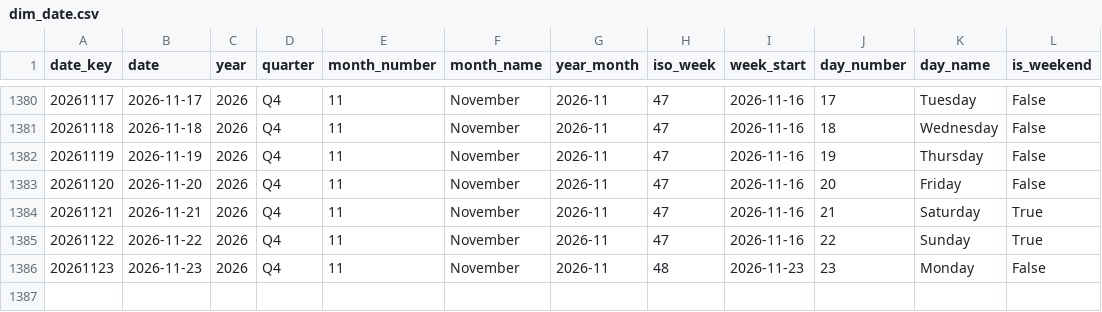
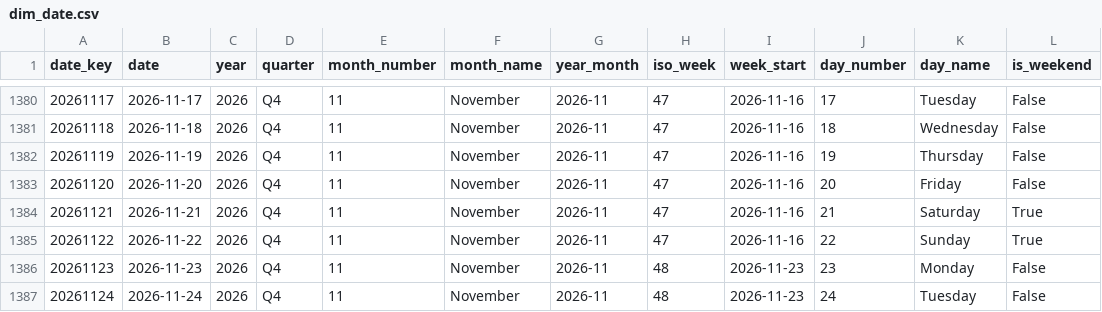
Before and after one commit to italofvaz/european-job-market-analysis, a CSV file: data/processed/dim_date.csv, drawn as a sheet; only a part is shown, gaps mark what is left out; the diff names each change by its address in the sheet, - before the commit and + after, or states it on an @@ line.

```diff
--- a/data/processed/dim_date.csv
+++ b/data/processed/dim_date.csv
+row 1387: 20261124 | 2026-11-24 | 2026 | Q4 | 11 | November | 2026-11 | 48 | 2026-11-23 | 24 | Tuesday | False
```
Also changed, not shown: data/logs/collection_runs.csv, data/processed/bridge_job_skills.csv, 11 other files.
